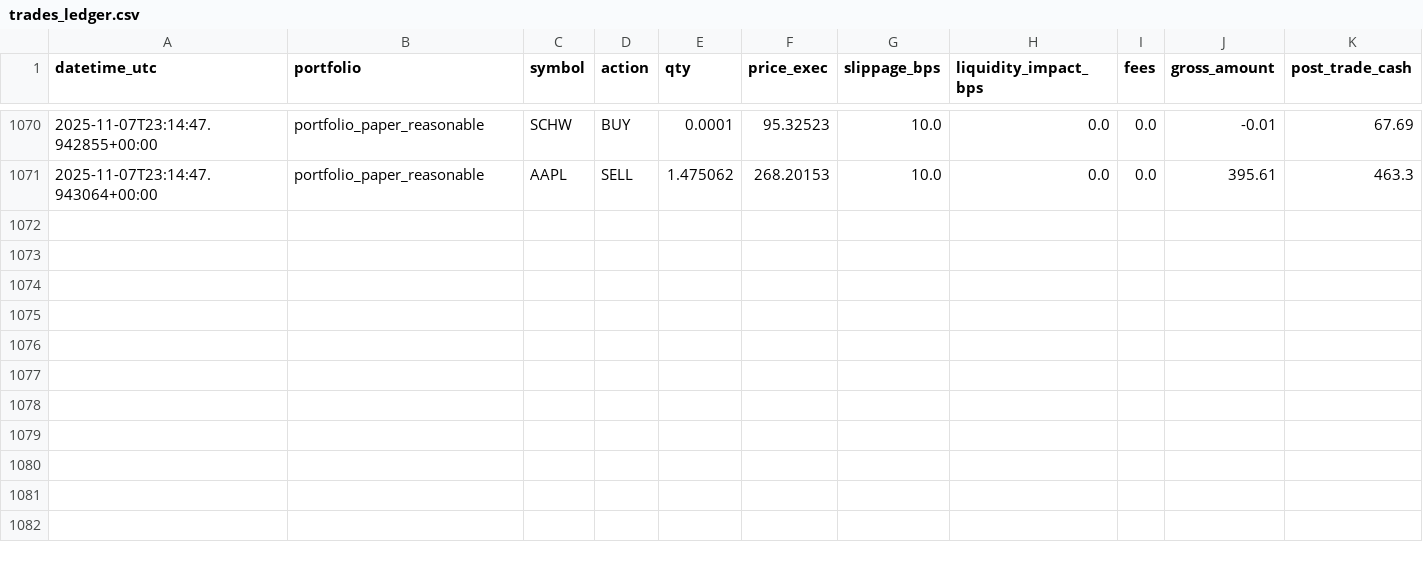
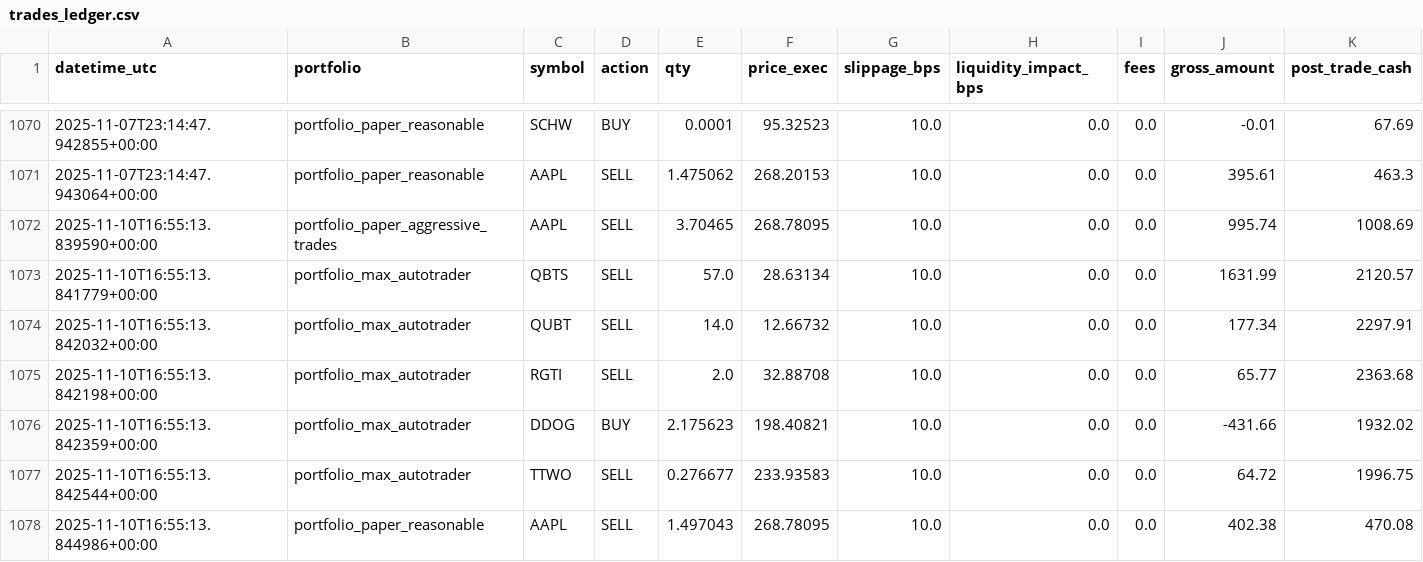
Before and after one commit to maximezac/alpacawireup, a CSV file: data/trades_ledger.csv, drawn as a sheet; only a part is shown, gaps mark what is left out; rows hold the shown columns only; the diff names each change by its address in the sheet, - before the commit and + after, or states it on an @@ line.

```diff
--- a/data/trades_ledger.csv
+++ b/data/trades_ledger.csv
+row 1072: 2025-11-10T16:55:13.839590+00:00 | portfolio_paper_aggressive_trades | AAPL | SELL | 3.70465 | 268.78095 | 10.0 | 0.0 | 0.0 | 995.74 | 1008.69
+row 1073: 2025-11-10T16:55:13.841779+00:00 | portfolio_max_autotrader | QBTS | SELL | 57.0 | 28.63134 | 10.0 | 0.0 | 0.0 | 1631.99 | 2120.57
+row 1074: 2025-11-10T16:55:13.842032+00:00 | portfolio_max_autotrader | QUBT | SELL | 14.0 | 12.66732 | 10.0 | 0.0 | 0.0 | 177.34 | 2297.91
+row 1075: 2025-11-10T16:55:13.842198+00:00 | portfolio_max_autotrader | RGTI | SELL | 2.0 | 32.88708 | 10.0 | 0.0 | 0.0 | 65.77 | 2363.68
+row 1076: 2025-11-10T16:55:13.842359+00:00 | portfolio_max_autotrader | DDOG | BUY | 2.175623 | 198.40821 | 10.0 | 0.0 | 0.0 | -431.66 | 1932.02
+row 1077: 2025-11-10T16:55:13.842544+00:00 | portfolio_max_autotrader | TTWO | SELL | 0.276677 | 233.93583 | 10.0 | 0.0 | 0.0 | 64.72 | 1996.75
+row 1078: 2025-11-10T16:55:13.844986+00:00 | portfolio_paper_reasonable | AAPL | SELL | 1.497043 | 268.78095 | 10.0 | 0.0 | 0.0 | 402.38 | 470.08
```
Also changed, not shown: data/perf_timeseries.csv, data/portfolios/portfolio_max_autotrader/history.csv, 38 other files.
